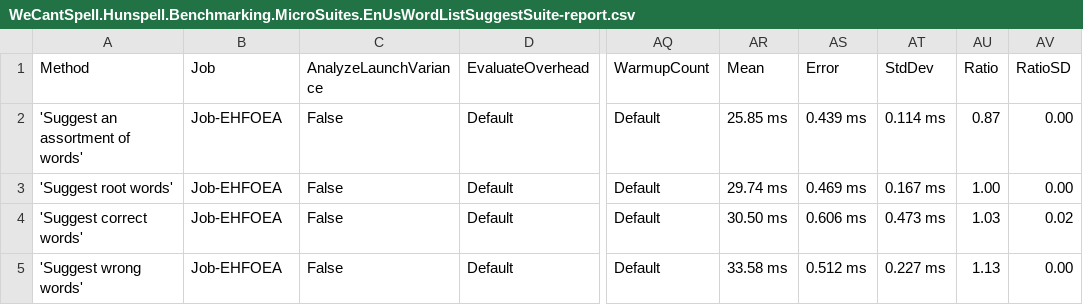
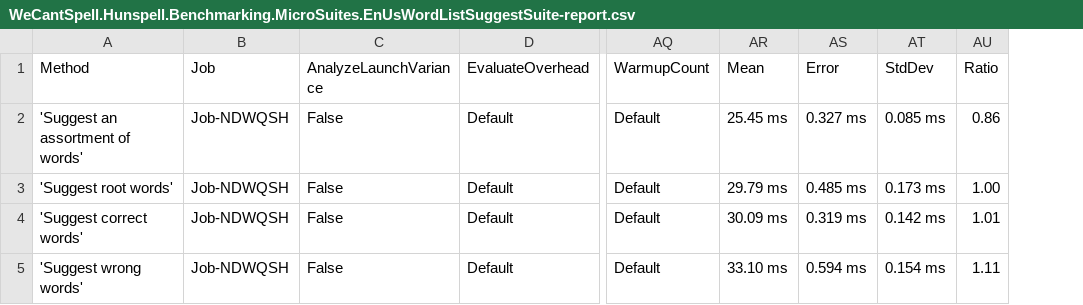
Before and after one commit to aarondandy/WeCantSpell.Hunspell, a CSV file: WeCantSpell.Hunspell.Benchmarking.MicroSuites/BenchmarkDotNet.Artifacts/results/WeCantSpell.Hunspell.Benchmarking.MicroSuites.EnUsWordListSuggestSuite-report.csv, drawn as a sheet; only a part is shown, gaps mark what is left out; the diff names each change by its address in the sheet, - before the commit and + after, or states it on an @@ line.

```diff
--- a/WeCantSpell.Hunspell.Benchmarking.MicroSuites/BenchmarkDotNet.Artifacts/results/WeCantSpell.Hunspell.Benchmarking.MicroSuites.EnUsWordListSuggestSuite-report.csv
+++ b/WeCantSpell.Hunspell.Benchmarking.MicroSuites/BenchmarkDotNet.Artifacts/results/WeCantSpell.Hunspell.Benchmarking.MicroSuites.EnUsWordListSuggestSuite-report.csv
-column AV (RatioSD), rows 2-5: 0.00 | 0.00 | 0.02 | 0.00
-B2:B5 (Job): Job-EHFOEA
+B2:B5 (Job): Job-NDWQSH
-AR2 (Mean): 25.85 ms
+AR2 (Mean): 25.45 ms
-AS2 (Error): 0.439 ms
+AS2 (Error): 0.327 ms
-AT2 (StdDev): 0.114 ms
+AT2 (StdDev): 0.085 ms
-AU2 (Ratio): 0.87
+AU2 (Ratio): 0.86
-AR3 (Mean): 29.74 ms
+AR3 (Mean): 29.79 ms
-AS3 (Error): 0.469 ms
+AS3 (Error): 0.485 ms
-AT3 (StdDev): 0.167 ms
+AT3 (StdDev): 0.173 ms
-AR4 (Mean): 30.50 ms
+AR4 (Mean): 30.09 ms
-AS4 (Error): 0.606 ms
+AS4 (Error): 0.319 ms
-AT4 (StdDev): 0.473 ms
+AT4 (StdDev): 0.142 ms
-AU4 (Ratio): 1.03
+AU4 (Ratio): 1.01
-AR5 (Mean): 33.58 ms
+AR5 (Mean): 33.10 ms
-AS5 (Error): 0.512 ms
+AS5 (Error): 0.594 ms
-AT5 (StdDev): 0.227 ms
+AT5 (StdDev): 0.154 ms
-AU5 (Ratio): 1.13
+AU5 (Ratio): 1.11
```
Also changed, not shown: WeCantSpell.Hunspell.Benchmarking.MicroSuites/BenchmarkDotNet.Artifacts/results/WeCantSpell.Hunspell.Benchmarking.MicroSuites.EnUsWordListCheckSuite-report.csv, 15 other files.
